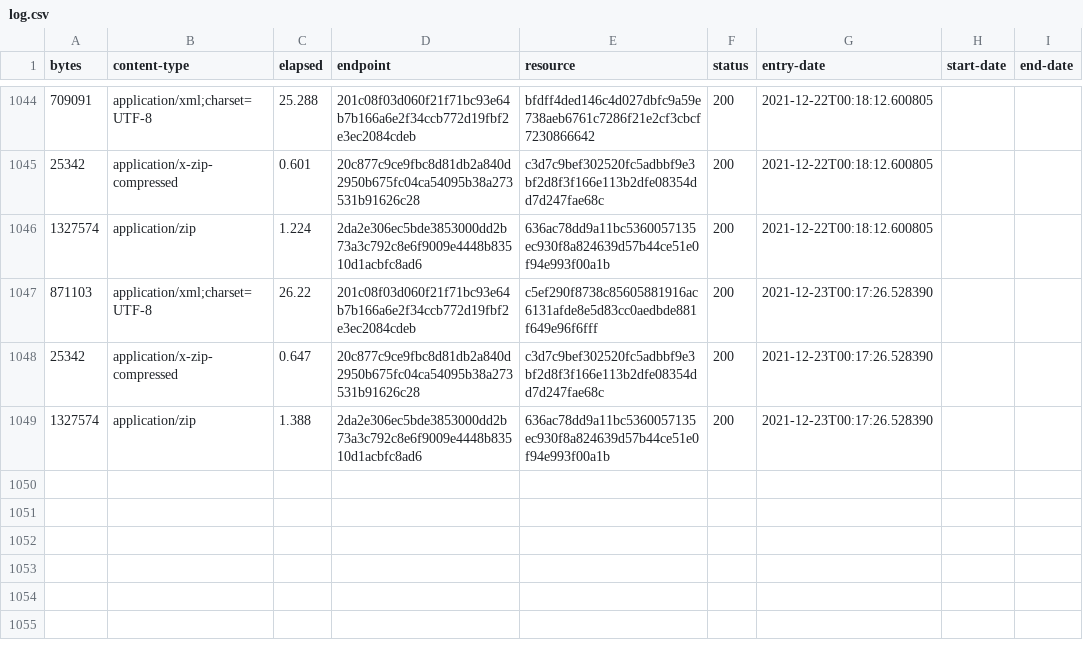
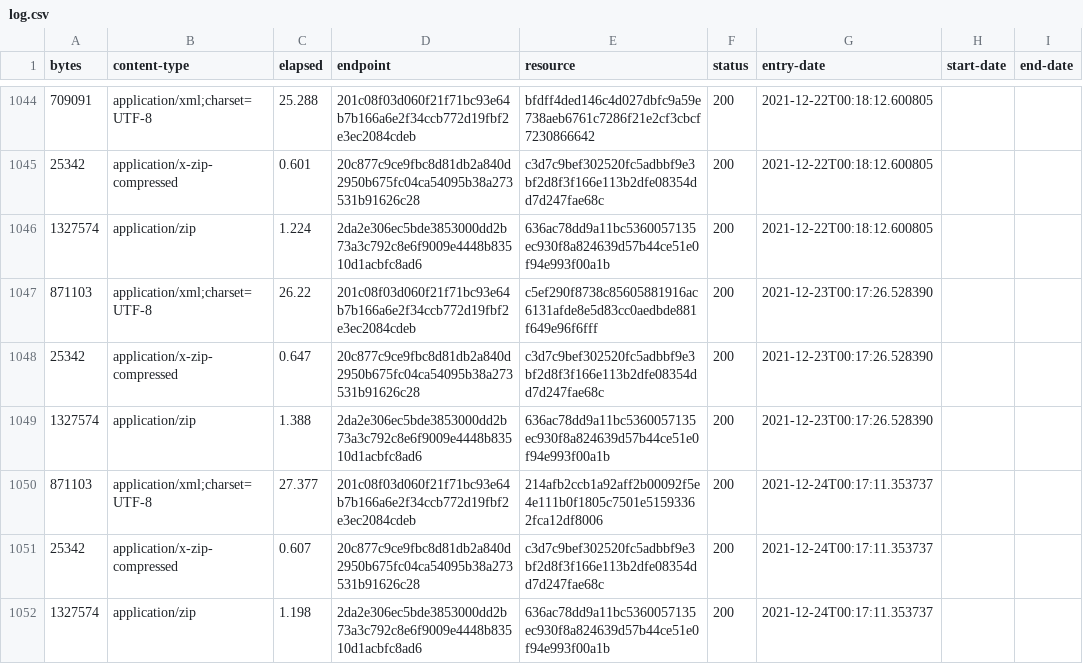
Before and after one commit to digital-land/brownfield-site-collection, a CSV file: collection/log.csv, drawn as a sheet; only a part is shown, gaps mark what is left out; the diff names each change by its address in the sheet, - before the commit and + after, or states it on an @@ line.

Commit message:
Collection 2021-12-24

```diff
--- a/collection/log.csv
+++ b/collection/log.csv
+row 1050: 871103 | application/xml;charset=UTF-8 | 27.377 | 201c08f03d060f21f71bc93e64b7b166a6e2f34ccb772d19fbf2e3ec2084cdeb | 214afb2ccb1a92aff2b00092f5e4e111b0f1805c7501e51593362fca12df8006 | 200 | 2021-12-24T00:17:11.353737
+row 1051: 25342 | application/x-zip-compressed | 0.607 | 20c877c9ce9fbc8d81db2a840d2950b675fc04ca54095b38a273531b91626c28 | c3d7c9bef302520fc5adbbf9e3bf2d8f3f166e113b2dfe08354dd7d247fae68c | 200 | 2021-12-24T00:17:11.353737
+row 1052: 1327574 | application/zip | 1.198 | 2da2e306ec5bde3853000dd2b73a3c792c8e6f9009e4448b83510d1acbfc8ad6 | 636ac78dd9a11bc5360057135ec930f8a824639d57b44ce51e0f94e993f00a1b | 200 | 2021-12-24T00:17:11.353737
```
Also changed, not shown: collection/resource.csv, 1 other file.
